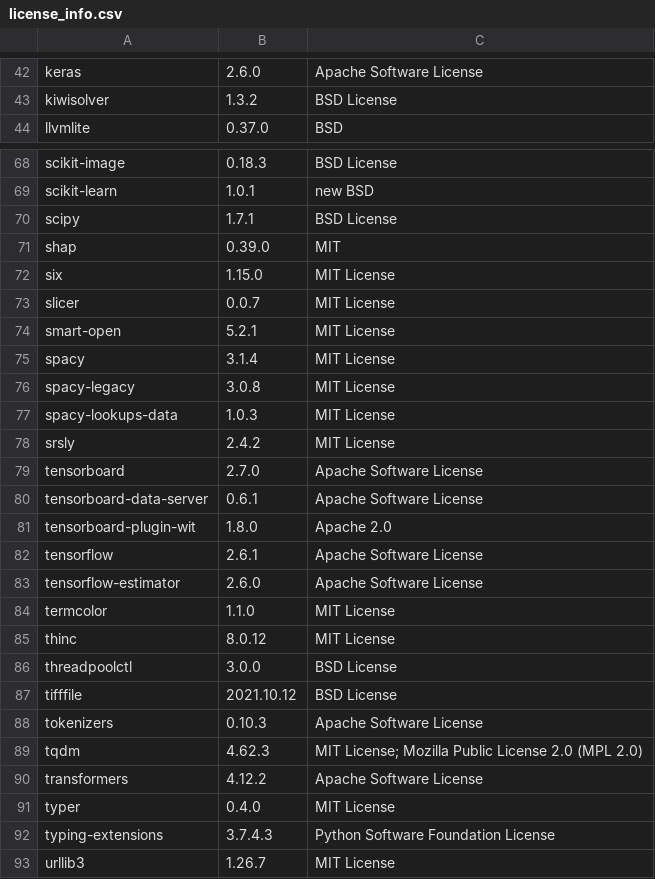
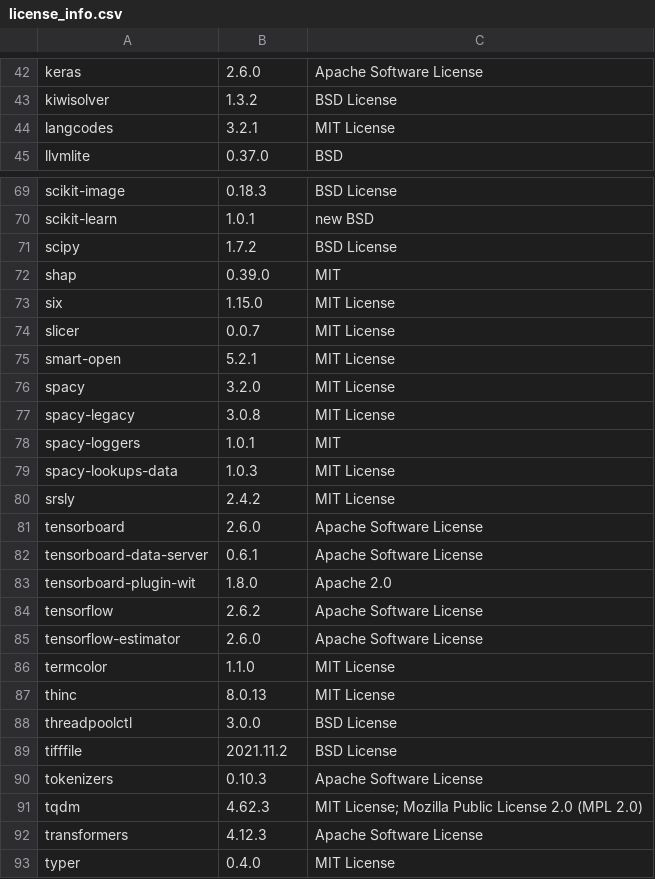
Before and after one commit to SeldonIO/alibi, a CSV file: licenses/license_info.csv, drawn as a sheet; only a part is shown, gaps mark what is left out; the shorter side is filled out with more unchanged rows; the diff covers the shown part only.

```diff
--- a/licenses/license_info.csv
+++ b/licenses/license_info.csv
@@ -43,2 +43,3 @@
 "kiwisolver","1.3.2","BSD License"
+"langcodes","3.2.1","MIT License"
 "llvmlite","0.37.0","BSD"
@@ -69,3 +70,3 @@
 "scikit-learn","1.0.1","new BSD"
-"scipy","1.7.1","BSD License"
+"scipy","1.7.2","BSD License"
 "shap","0.39.0","MIT"
@@ -74,18 +75,19 @@
 "smart-open","5.2.1","MIT License"
-"spacy","3.1.4","MIT License"
+"spacy","3.2.0","MIT License"
 "spacy-legacy","3.0.8","MIT License"
+"spacy-loggers","1.0.1","MIT"
 "spacy-lookups-data","1.0.3","MIT License"
 "srsly","2.4.2","MIT License"
-"tensorboard","2.7.0","Apache Software License"
+"tensorboard","2.6.0","Apache Software License"
 "tensorboard-data-server","0.6.1","Apache Software License"
 "tensorboard-plugin-wit","1.8.0","Apache 2.0"
-"tensorflow","2.6.1","Apache Software License"
+"tensorflow","2.6.2","Apache Software License"
 "tensorflow-estimator","2.6.0","Apache Software License"
 "termcolor","1.1.0","MIT License"
-"thinc","8.0.12","MIT License"
+"thinc","8.0.13","MIT License"
 "threadpoolctl","3.0.0","BSD License"
-"tifffile","2021.10.12","BSD License"
+"tifffile","2021.11.2","BSD License"
 "tokenizers","0.10.3","Apache Software License"
 "tqdm","4.62.3","MIT License; Mozilla Public License 2.0 (MPL 2.0)"
-"transformers","4.12.2","Apache Software License"
+"transformers","4.12.3","Apache Software License"
 "typer","0.4.0","MIT License"
```
Also changed, not shown: 4 edited cells elsewhere in this file, licenses/license_info.no_versions.csv, 1 other file.
